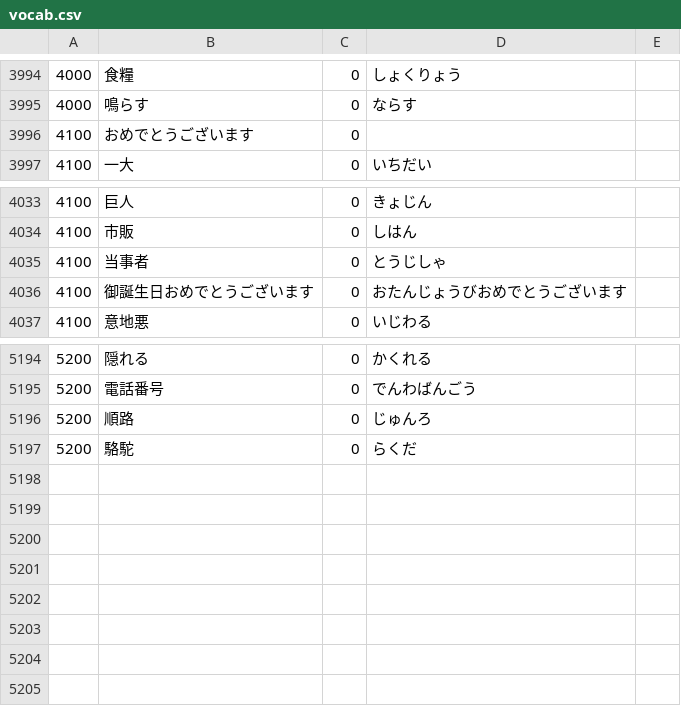
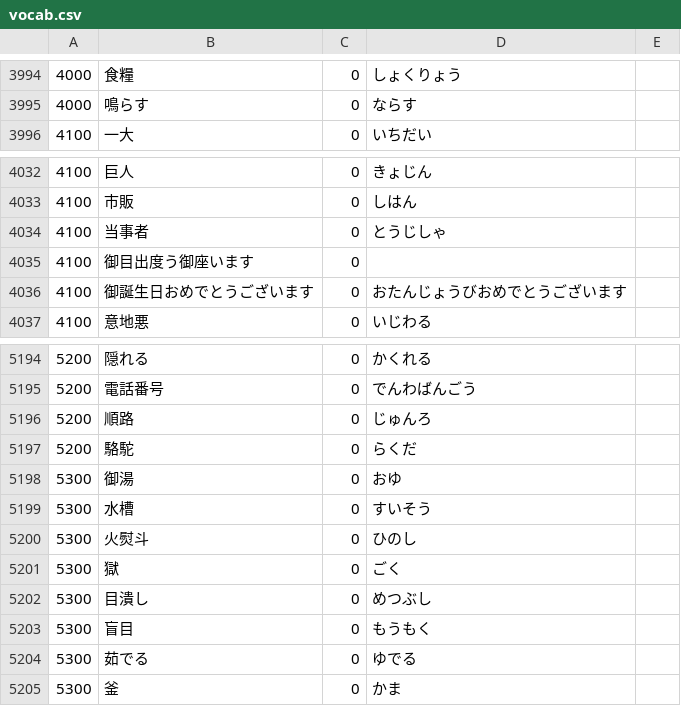
Before and after one commit to nevdelap/nevsjapanesevocab, a CSV file: vocab.csv, drawn as a sheet; only a part is shown, gaps mark what is left out.

Commit message:
vocab

```diff
--- a/vocab.csv
+++ b/vocab.csv
@@ -3995,3 +3995,2 @@
 4000,鳴らす,0,ならす
-4100,おめでとうございます,0,
 4100,一大,0,いちだい
@@ -4035,2 +4034,3 @@
 4100,当事者,0,とうじしゃ
+4100,御目出度う御座います,0,
 4100,御誕生日おめでとうございます,0,おたんじょうびおめでとうございます
@@ -5197 +5197,9 @@
 5200,駱駝,0,らくだ
+5300,御湯,0,おゆ
+5300,水槽,0,すいそう
+5300,火熨斗,0,ひのし
+5300,獄,0,ごく
+5300,目潰し,0,めつぶし
+5300,盲目,0,もうもく
+5300,茹でる,0,ゆでる
+5300,釜,0,かま
```
